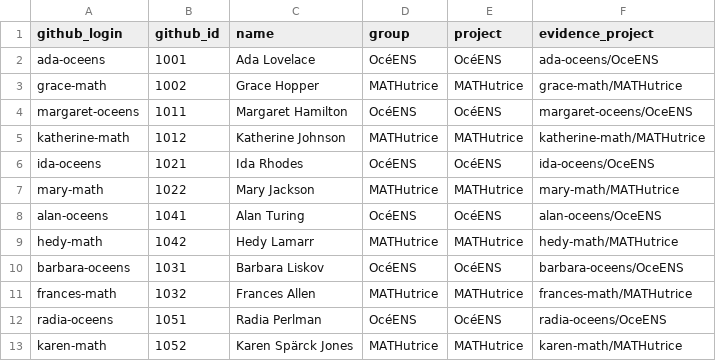
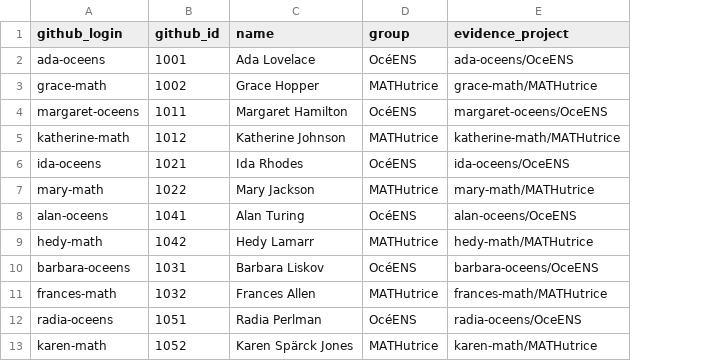
Before and after one commit to EPF-MDE/practice-workspace, a CSV file: demo-course/roster.csv, drawn as a sheet; the diff names each change by its address in the sheet, - before the commit and + after, or states it on an @@ line.

```diff
--- a/demo-course/roster.csv
+++ b/demo-course/roster.csv
-column E (project), rows 2-13: OcéENS | MATHutrice | OcéENS | MATHutrice | OcéENS | MATHutrice | OcéENS | MATHutrice | OcéENS | MATHutrice | OcéENS | MATHutrice
```
Also changed, not shown: 41 other files.
